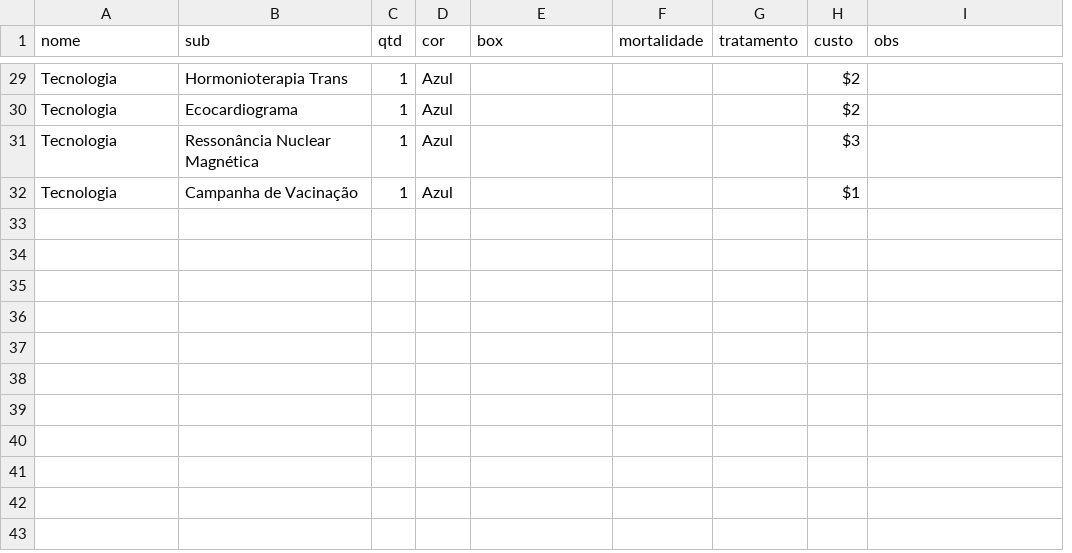
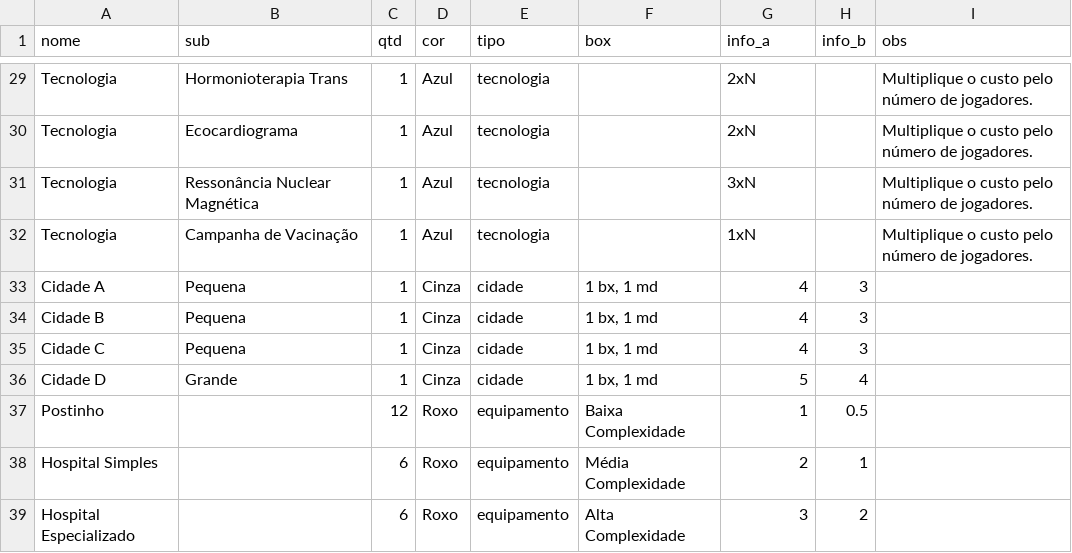
Before and after one commit to LabHackerSP/jogodasaude-cards, a CSV file: cards/jogodasaude.csv, drawn as a sheet; only a part is shown, gaps mark what is left out; removed rows and columns are numbered as before the commit, all else as after; the diff covers the shown part only; the diff names each change by its address in the sheet, - before the commit and + after, or states it on an @@ line.

```diff
--- a/cards/jogodasaude.csv
+++ b/cards/jogodasaude.csv
+column E (tipo), rows 29-32: all tecnologia
-column F (mortalidade), empty
-G1: tratamento
+G1: info_a
-H1: custo
+H1: info_b
-G29:G30 (info_a): (empty)
+G29:G30 (info_a): 2xN
-H29:H30 (info_b): $2
+H29:H30 (info_b): (empty)
-I29:I32 (obs): (empty)
+I29:I32 (obs): Multiplique o custo pelo número de jogadores.
-G31 (info_a): (empty)
+G31 (info_a): 3xN
-H31 (info_b): $3
+H31 (info_b): (empty)
-G32 (info_a): (empty)
+G32 (info_a): 1xN
-H32 (info_b): $1
+H32 (info_b): (empty)
+row 33: Cidade A | Pequena | 1 | Cinza | cidade | 1 bx, 1 md | 4 | 3
+row 34: Cidade B | Pequena | 1 | Cinza | cidade | 1 bx, 1 md | 4 | 3
+row 35: Cidade C | Pequena | 1 | Cinza | cidade | 1 bx, 1 md | 4 | 3
+row 36: Cidade D | Grande | 1 | Cinza | cidade | 1 bx, 1 md | 5 | 4
+row 37: Postinho |  | 12 | Roxo | equipamento | Baixa Complexidade | 1 | 0.5
+row 38: Hospital Simples |  | 6 | Roxo | equipamento | Média Complexidade | 2 | 1
+row 39: Hospital Especializado |  | 6 | Roxo | equipamento | Alta Complexidade | 3 | 2
```
Also changed, not shown: 61 edited cells elsewhere in this file, 2 other files.
